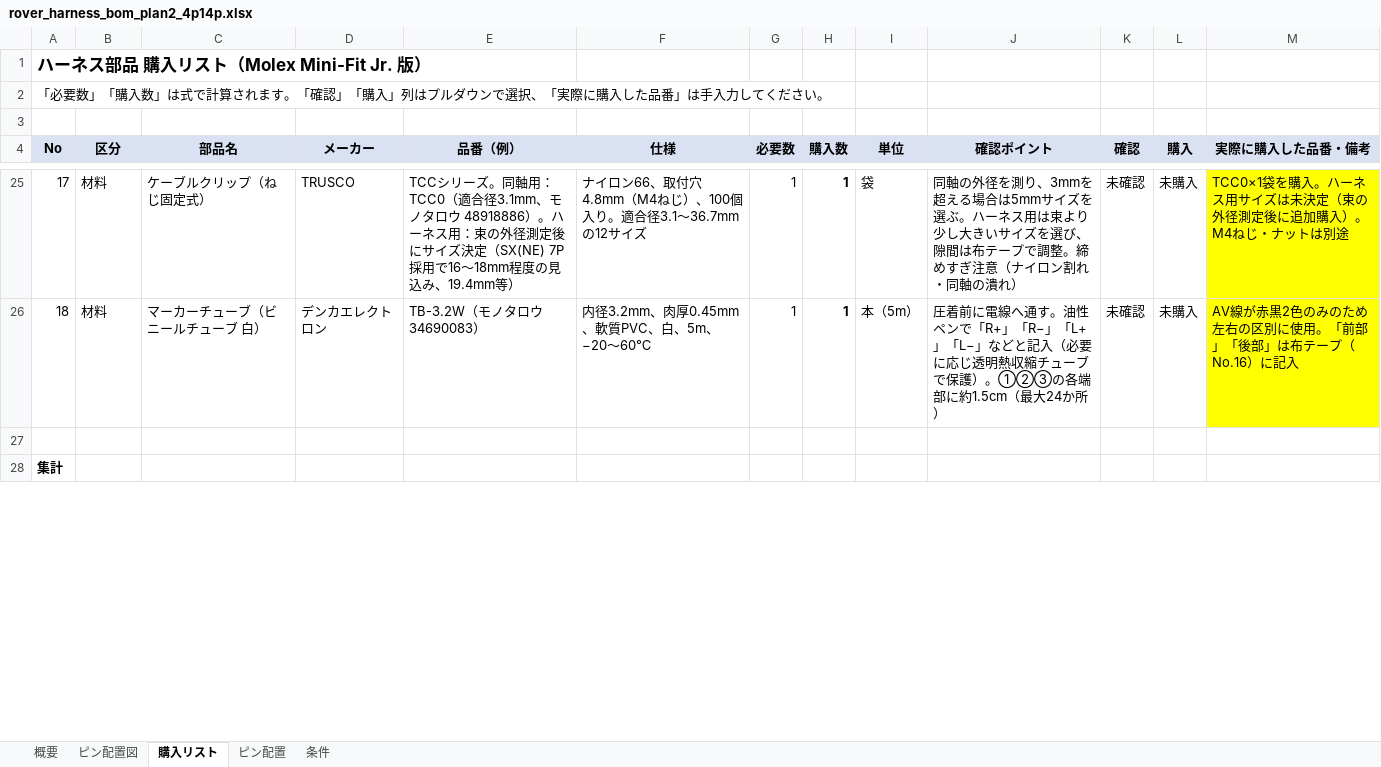
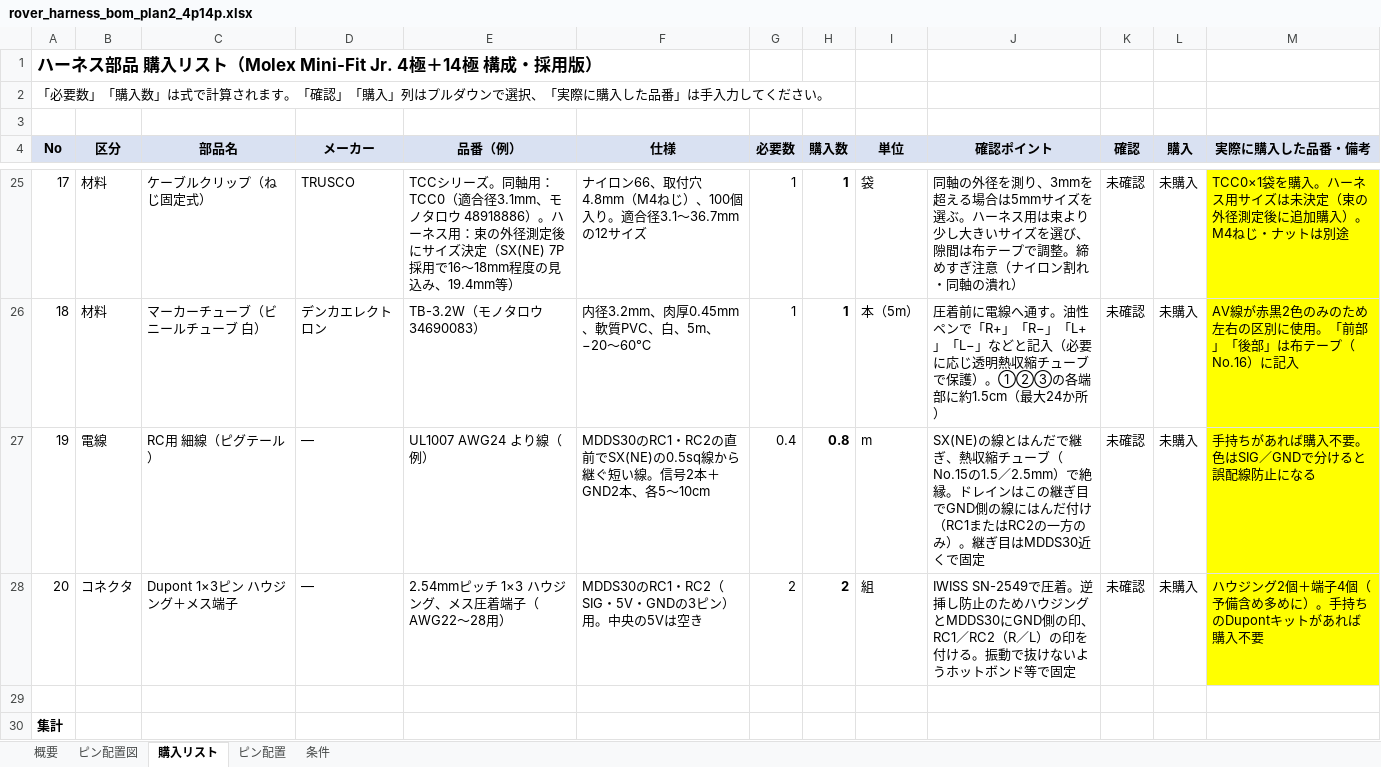
Before and after one commit to sonatine726/MizuniGoal_PowerController_Docs, an Excel workbook: rover_harness_bom_plan2_4p14p.xlsx, sheet 購入リスト, drawn as a sheet; only a part is shown, gaps mark what is left out; values as stored, in another font and other column widths than the file's, no borders; the diff covers the shown part only; the diff names each change by its address in the sheet, - before the commit and + after, or states it on an @@ line.

```diff
--- a/rover_harness_bom_plan2_4p14p.xlsx (sheet 購入リスト)
+++ b/rover_harness_bom_plan2_4p14p.xlsx (sheet 購入リスト)
@@ column A (No) renumbered in row 1 @@
+row 27: 19 | 電線 | RC用 細線（ピグテール） | — | UL1007 AWG24 より線（例） | MDDS30のRC1・RC2の直前でSX(NE)の0.5sq線から継ぐ短い線。信号2本＋GND2本、各5〜10cm | 0.4 | 0.8 | m | SX(NE)の線とはんだで継ぎ、熱収縮チューブ（No.15の1.5／2.5mm）で絶縁。ドレインはこの継ぎ目でGND側の線にはんだ付け（RC1またはRC2の一方のみ）。継ぎ目はMDDS30近くで固定 | 未確認 | 未購入 | 手持ちがあれば購入不要。色はSIG／GNDで分けると誤配線防止になる
+row 28: 20 | コネクタ | Dupont 1×3ピン ハウジング＋メス端子 | — | 2.54mmピッチ 1×3 ハウジング、メス圧着端子（AWG22〜28用） | MDDS30のRC1・RC2（SIG・5V・GNDの3ピン）用。中央の5Vは空き | 2 | 2 | 組 | IWISS SN-2549で圧着。逆挿し防止のためハウジングとMDDS30にGND側の印、RC1／RC2（R／L）の印を付ける。振動で抜けないようホットボンド等で固定 | 未確認 | 未購入 | ハウジング2個＋端子4個（予備含め多めに）。手持ちのDupontキットがあれば購入不要
```
Also changed, not shown: 7 edited cells elsewhere in this sheet, sheet 概要, sheet ピン配置, charts or pictures, 2 other files.
